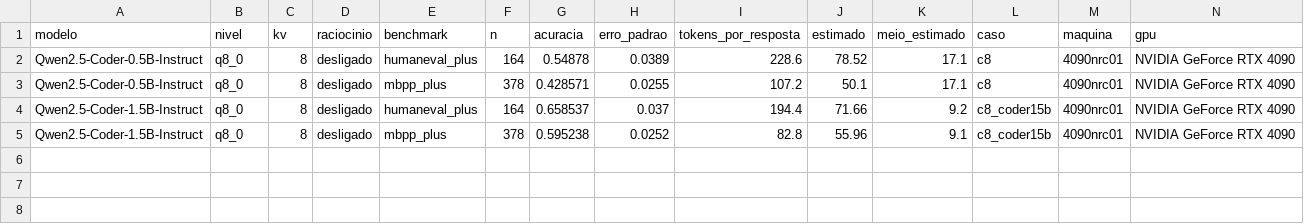
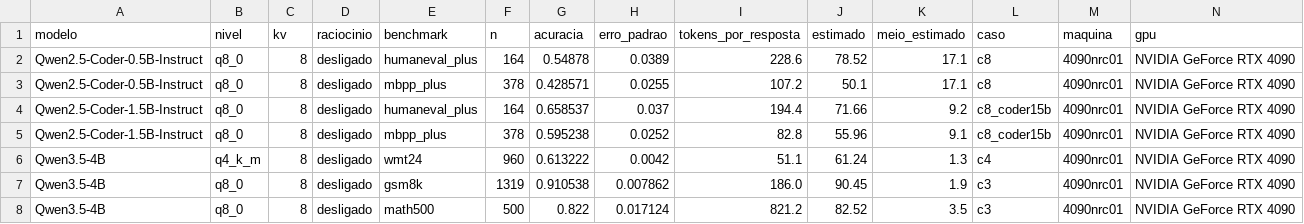
Before and after one commit to murilo-as/RESIDENCIA-IA, a CSV file: data/medicoes/verificacoes.csv, drawn as a sheet; only a part is shown; rows hold the shown columns only; the diff names each change by its address in the sheet, - before the commit and + after, or states it on an @@ line.

Commit message:
resultados de casos end to end

```diff
--- a/data/medicoes/verificacoes.csv
+++ b/data/medicoes/verificacoes.csv
+row 6: Qwen3.5-4B | q4_k_m | 8 | desligado | wmt24 | 960 | 0.613222 | 0.0042 | 51.1 | 61.24 | 1.3 | c4 | 4090nrc01 | NVIDIA GeForce RTX 4090
+row 7: Qwen3.5-4B | q8_0 | 8 | desligado | gsm8k | 1319 | 0.910538 | 0.007862 | 186.0 | 90.45 | 1.9 | c3 | 4090nrc01 | NVIDIA GeForce RTX 4090
+row 8: Qwen3.5-4B | q8_0 | 8 | desligado | math500 | 500 | 0.822 | 0.017124 | 821.2 | 82.52 | 3.5 | c3 | 4090nrc01 | NVIDIA GeForce RTX 4090
```
Also changed, not shown: data/medicoes/velocidade.csv, 24 other files.
